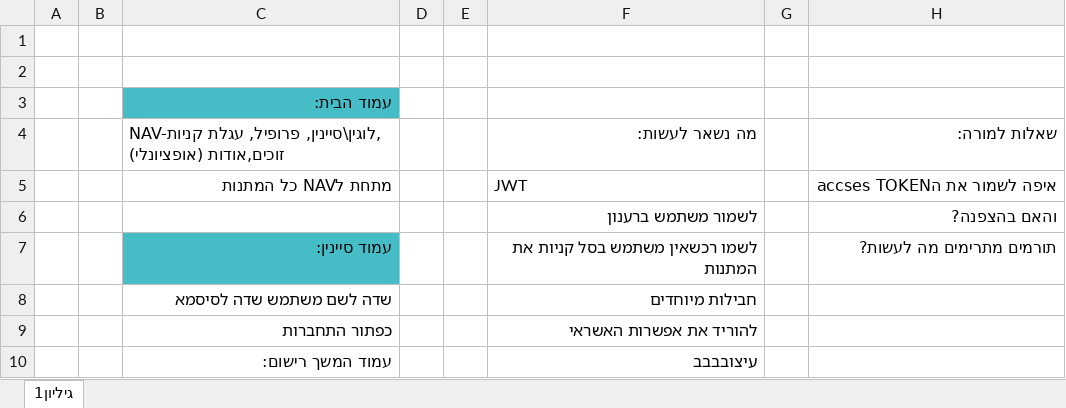
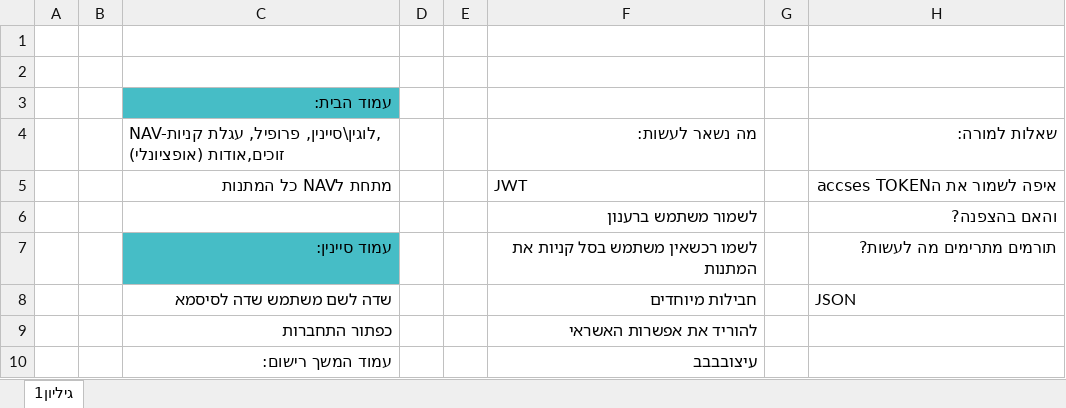
Before and after one commit to AvitalWalden/Final-Project-At-React-Node-MySql, an Excel workbook: אפיון הפרויקט הכי חתיך😊.xlsx, sheet גיליון1, drawn as a sheet; only a part is shown; values as stored, in another font and other column widths than the file's, no borders; charts and pictures not drawn; the diff names each change by its address in the sheet, - before the commit and + after, or states it on an @@ line.

```diff
--- a/אפיון הפרויקט הכי חתיך😊.xlsx (sheet גיליון1)
+++ b/אפיון הפרויקט הכי חתיך😊.xlsx (sheet גיליון1)
-H8: (empty)
+H8: JSON
```
Also changed, not shown: 16 other files.
